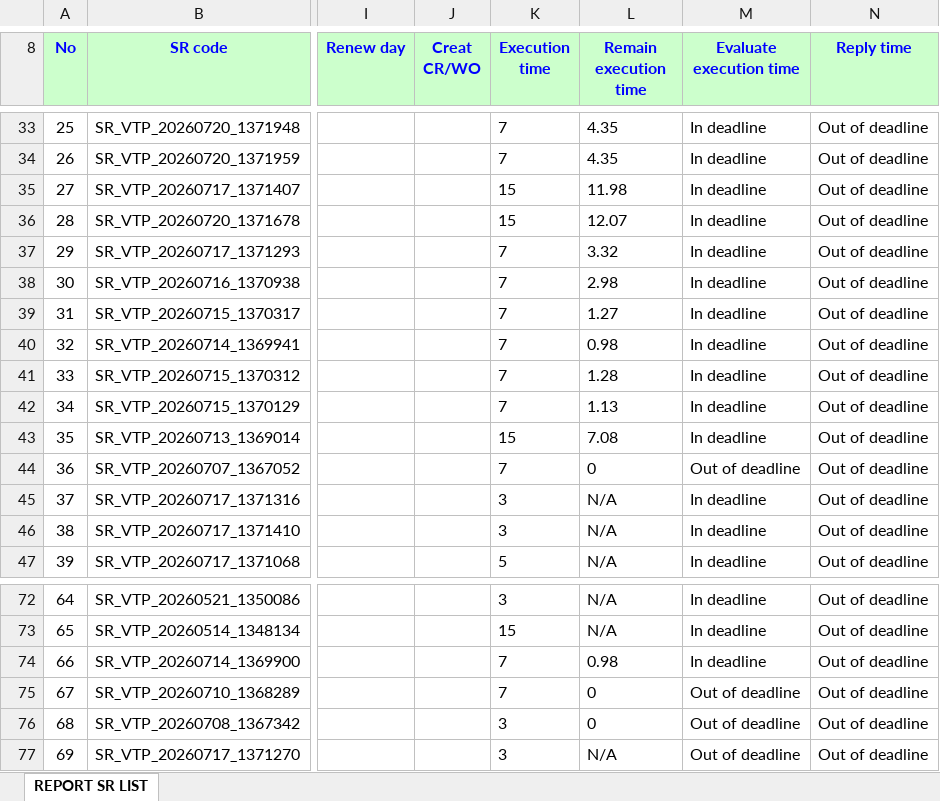
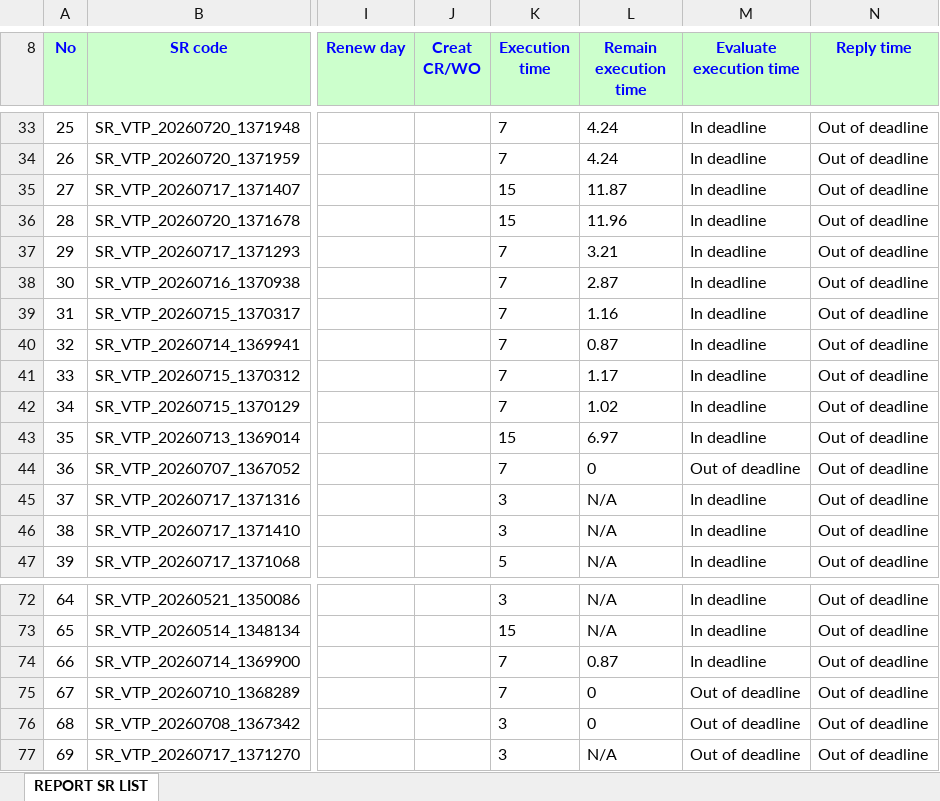
Before and after one commit to alvaromartinezg/sr_dashboard, an Excel workbook: SR_REPORT.xlsx, sheet REPORT SR LIST, drawn as a sheet; only a part is shown, gaps mark what is left out; values as stored, in another font and other column widths than the file's, no borders; the diff covers the shown part only; the diff names each change by its address in the sheet, - before the commit and + after, or states it on an @@ line.

Commit message:
update SR report

```diff
--- a/SR_REPORT.xlsx (sheet REPORT SR LIST)
+++ b/SR_REPORT.xlsx (sheet REPORT SR LIST)
-L33:L34 (Remain execution time): 4.35
+L33:L34 (Remain execution time): 4.24
-L35 (Remain execution time): 11.98
+L35 (Remain execution time): 11.87
-L36 (Remain execution time): 12.07
+L36 (Remain execution time): 11.96
-L37 (Remain execution time): 3.32
+L37 (Remain execution time): 3.21
-L38 (Remain execution time): 2.98
+L38 (Remain execution time): 2.87
-L39 (Remain execution time): 1.27
+L39 (Remain execution time): 1.16
-L40 (Remain execution time): 0.98
+L40 (Remain execution time): 0.87
-L41 (Remain execution time): 1.28
+L41 (Remain execution time): 1.17
-L42 (Remain execution time): 1.13
+L42 (Remain execution time): 1.02
-L43 (Remain execution time): 7.08
+L43 (Remain execution time): 6.97
-L74 (Remain execution time): 0.98
+L74 (Remain execution time): 0.87
```
Also changed, not shown: 25 edited cells elsewhere in this sheet.
